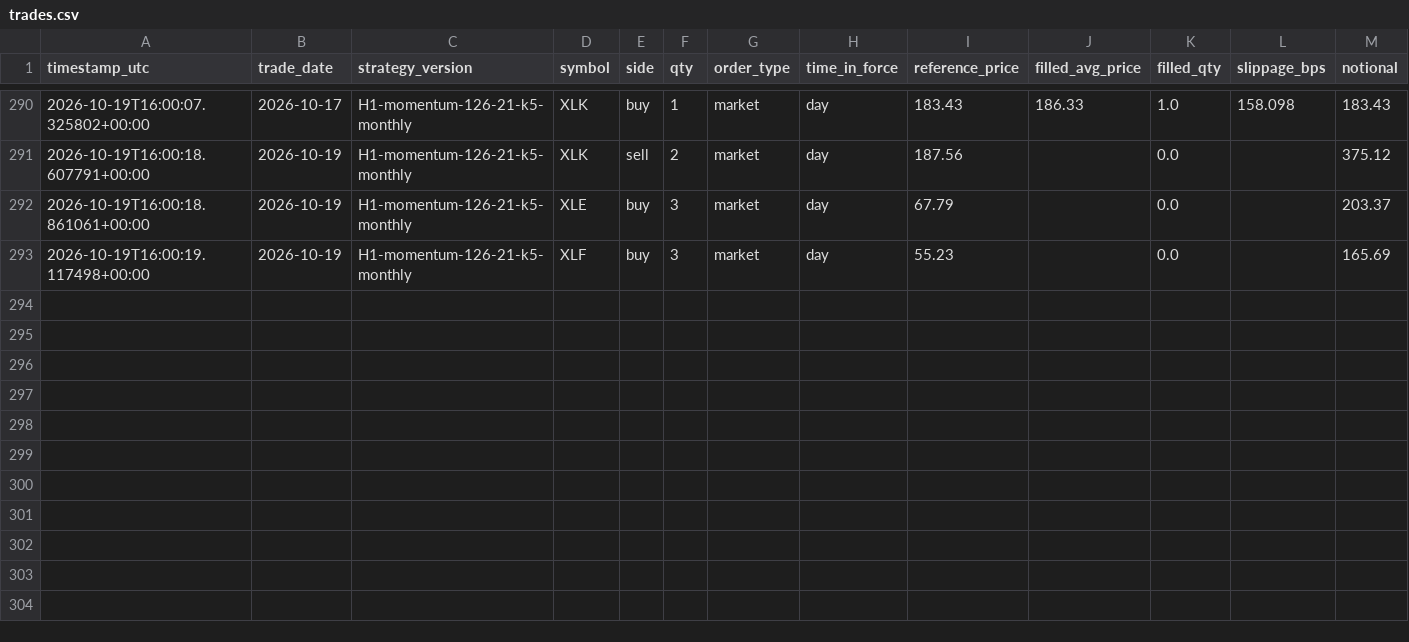
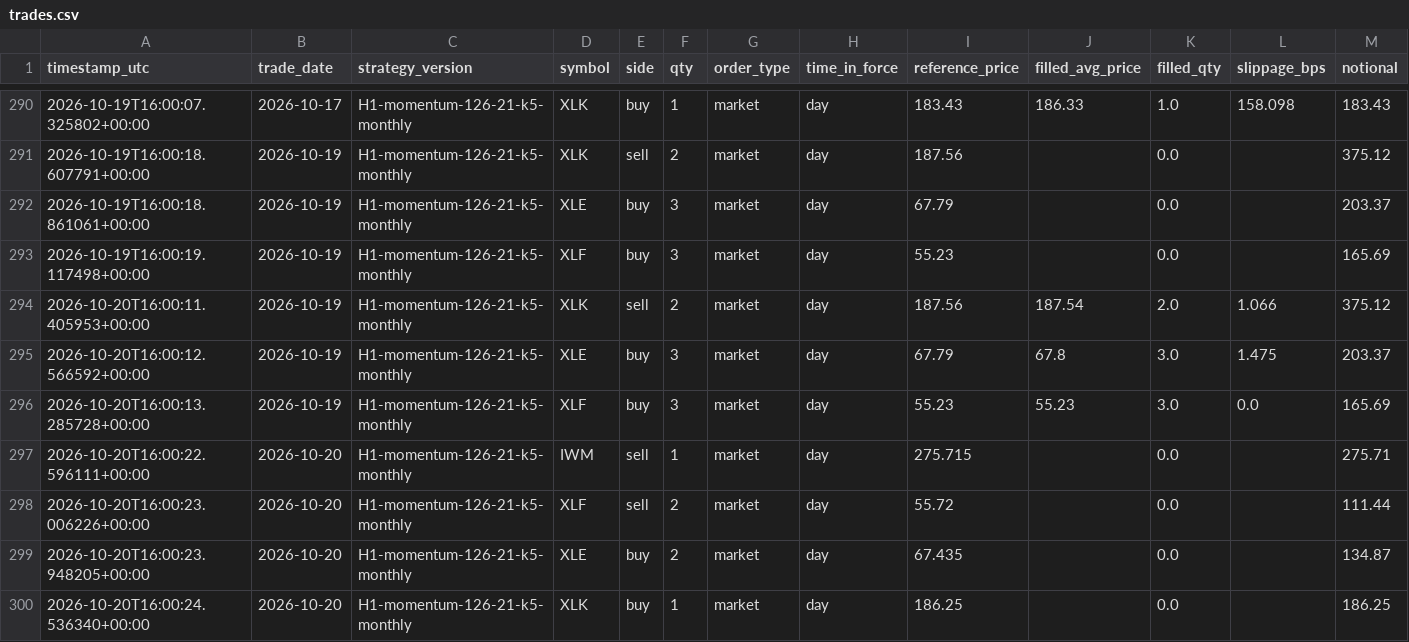
Before and after one commit to HarshitK2814/quantitative-trading-research, a CSV file: portfolio/trades.csv, drawn as a sheet; only a part is shown, gaps mark what is left out; rows hold the shown columns only; the diff names each change by its address in the sheet, - before the commit and + after, or states it on an @@ line.

```diff
--- a/portfolio/trades.csv
+++ b/portfolio/trades.csv
+row 294: 2026-10-20T16:00:11.405953+00:00 | 2026-10-19 | H1-momentum-126-21-k5-monthly | XLK | sell | 2 | market | day | 187.56 | 187.54 | 2.0 | 1.066 | 375.12
+row 295: 2026-10-20T16:00:12.566592+00:00 | 2026-10-19 | H1-momentum-126-21-k5-monthly | XLE | buy | 3 | market | day | 67.79 | 67.8 | 3.0 | 1.475 | 203.37
+row 296: 2026-10-20T16:00:13.285728+00:00 | 2026-10-19 | H1-momentum-126-21-k5-monthly | XLF | buy | 3 | market | day | 55.23 | 55.23 | 3.0 | 0.0 | 165.69
+row 297: 2026-10-20T16:00:22.596111+00:00 | 2026-10-20 | H1-momentum-126-21-k5-monthly | IWM | sell | 1 | market | day | 275.715 |  | 0.0 |  | 275.71
+row 298: 2026-10-20T16:00:23.006226+00:00 | 2026-10-20 | H1-momentum-126-21-k5-monthly | XLF | sell | 2 | market | day | 55.72 |  | 0.0 |  | 111.44
+row 299: 2026-10-20T16:00:23.948205+00:00 | 2026-10-20 | H1-momentum-126-21-k5-monthly | XLE | buy | 2 | market | day | 67.435 |  | 0.0 |  | 134.87
+row 300: 2026-10-20T16:00:24.536340+00:00 | 2026-10-20 | H1-momentum-126-21-k5-monthly | XLK | buy | 1 | market | day | 186.25 |  | 0.0 |  | 186.25
```
Also changed, not shown: portfolio/daily_snapshot.csv, 1 other file.
